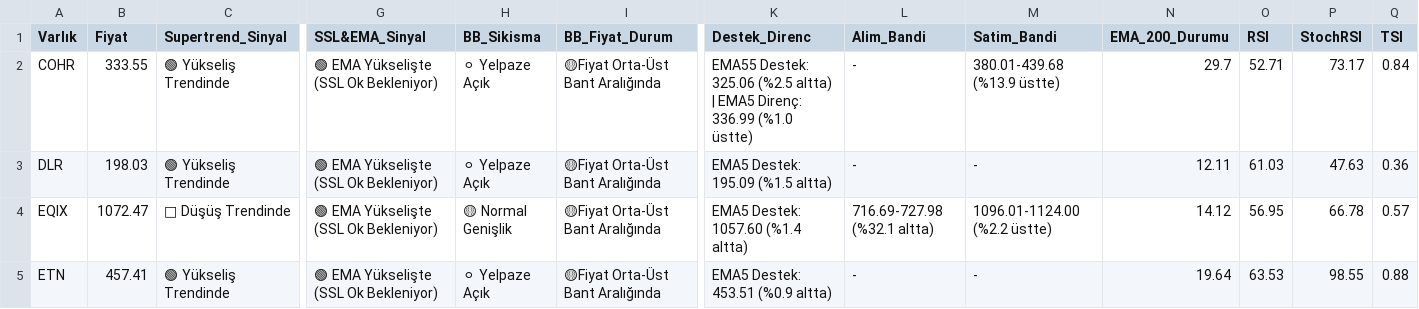
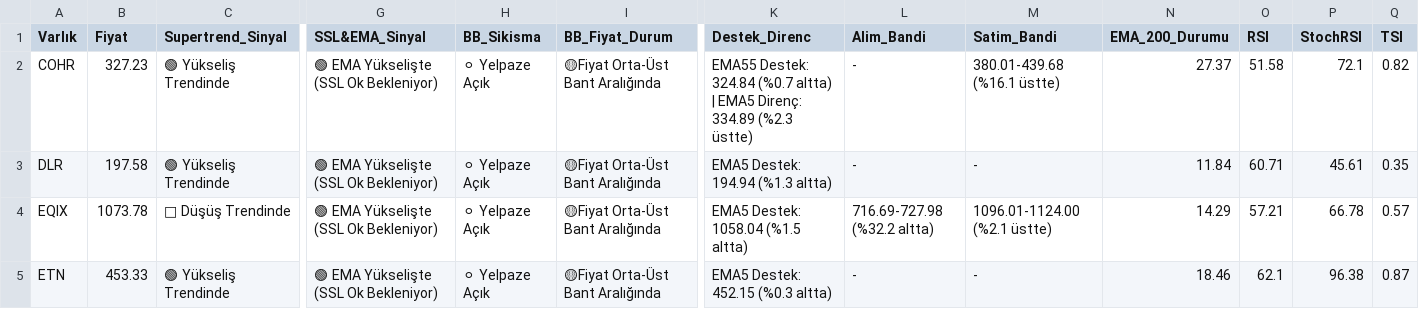
Before and after one commit to Enesaksan/financial_analysis, a CSV file: raporlar/ABD_Daily_latest.csv, drawn as a sheet; only a part is shown, gaps mark what is left out; the diff covers the shown part only; the diff names each change by its address in the sheet, - before the commit and + after, or states it on an @@ line.

```diff
--- a/raporlar/ABD_Daily_latest.csv
+++ b/raporlar/ABD_Daily_latest.csv
-B2 (Fiyat): 333.55
+B2 (Fiyat): 327.23
-K2 (Destek_Direnc): EMA55 Destek: 325.06 (%2.5 altta) | EMA5 Direnç: 336.99 (%1.0 üstte)
+K2 (Destek_Direnc): EMA55 Destek: 324.84 (%0.7 altta) | EMA5 Direnç: 334.89 (%2.3 üstte)
-M2 (Satim_Bandi): 380.01-439.68 (%13.9 üstte)
+M2 (Satim_Bandi): 380.01-439.68 (%16.1 üstte)
-N2 (EMA_200_Durumu): 29.7
+N2 (EMA_200_Durumu): 27.37
-O2 (RSI): 52.71
+O2 (RSI): 51.58
-P2 (StochRSI): 73.17
+P2 (StochRSI): 72.1
-Q2 (TSI): 0.84
+Q2 (TSI): 0.82
-B3 (Fiyat): 198.03
+B3 (Fiyat): 197.58
-K3 (Destek_Direnc): EMA5 Destek: 195.09 (%1.5 altta)
+K3 (Destek_Direnc): EMA5 Destek: 194.94 (%1.3 altta)
-N3 (EMA_200_Durumu): 12.11
+N3 (EMA_200_Durumu): 11.84
-O3 (RSI): 61.03
+O3 (RSI): 60.71
-P3 (StochRSI): 47.63
+P3 (StochRSI): 45.61
-Q3 (TSI): 0.36
+Q3 (TSI): 0.35
-B4 (Fiyat): 1072.47
+B4 (Fiyat): 1073.78
-H4 (BB_Sikisma): 🟡 Normal Genişlik
+H4 (BB_Sikisma): ⚪ Yelpaze Açık
-K4 (Destek_Direnc): EMA5 Destek: 1057.60 (%1.4 altta)
+K4 (Destek_Direnc): EMA5 Destek: 1058.04 (%1.5 altta)
-L4 (Alim_Bandi): 716.69-727.98 (%32.1 altta)
+L4 (Alim_Bandi): 716.69-727.98 (%32.2 altta)
-M4 (Satim_Bandi): 1096.01-1124.00 (%2.2 üstte)
+M4 (Satim_Bandi): 1096.01-1124.00 (%2.1 üstte)
-N4 (EMA_200_Durumu): 14.12
+N4 (EMA_200_Durumu): 14.29
-O4 (RSI): 56.95
+O4 (RSI): 57.21
-B5 (Fiyat): 457.41
+B5 (Fiyat): 453.33
-K5 (Destek_Direnc): EMA5 Destek: 453.51 (%0.9 altta)
+K5 (Destek_Direnc): EMA5 Destek: 452.15 (%0.3 altta)
-N5 (EMA_200_Durumu): 19.64
+N5 (EMA_200_Durumu): 18.46
-O5 (RSI): 63.53
+O5 (RSI): 62.1
-P5 (StochRSI): 98.55
+P5 (StochRSI): 96.38
-Q5 (TSI): 0.88
+Q5 (TSI): 0.87
```
Also changed, not shown: 15 edited cells elsewhere in this file, raporlar/BIST FAVORILER_Daily_latest.csv, raporlar/BIST_BIST_TUM_Daily_latest.csv, 9 other files.
